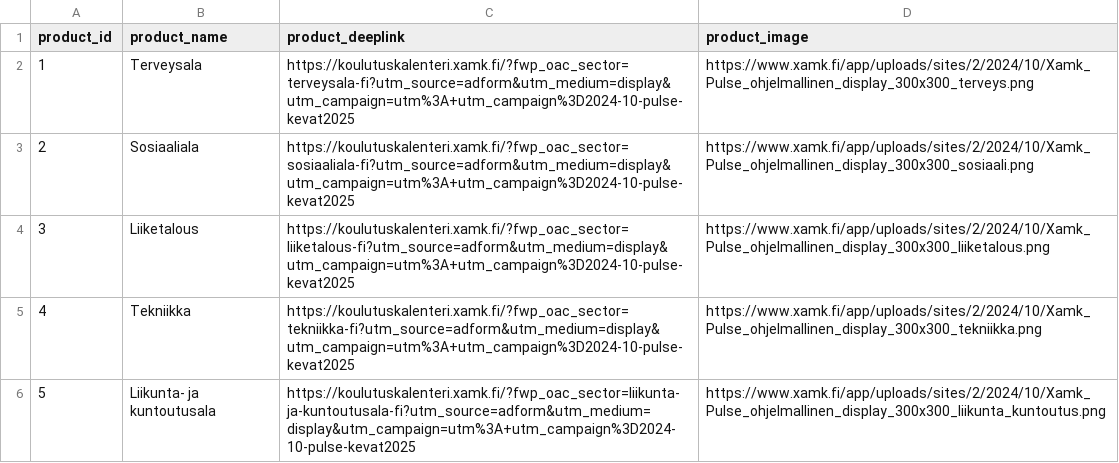
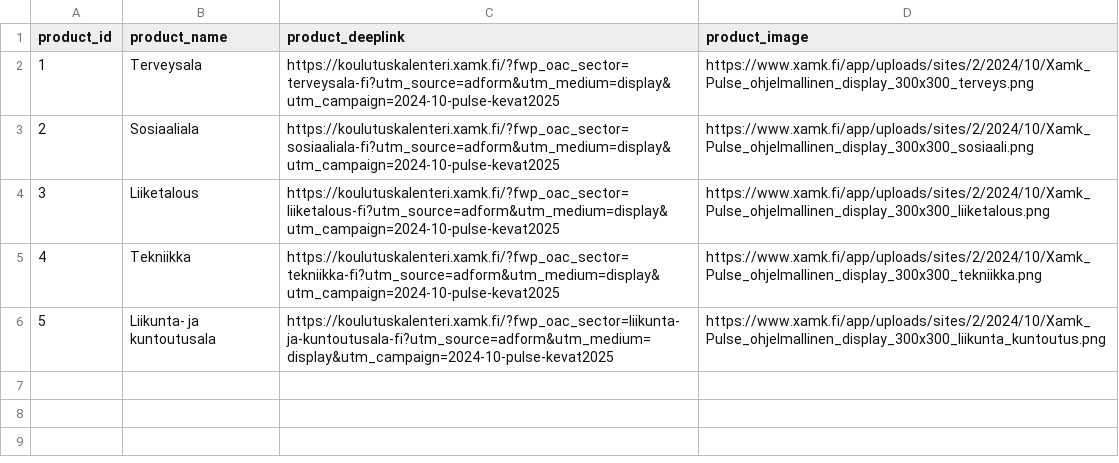
Before and after one commit to TaneliAvidly/XAMK, a CSV file: xamk_pulse_181024_300x300.csv, drawn as a sheet.

Commit message:
Add files via upload

```diff
--- a/xamk_pulse_181024_300x300.csv
+++ b/xamk_pulse_181024_300x300.csv
@@ -1,6 +1,6 @@
 product_id,product_name,product_deeplink,product_image
-1,Terveysala,https://koulutuskalenteri.xamk.fi/?fwp_oac_sector=terveysala-fi?utm_source=adform&utm_medium=display&utm_campaign=utm%3A+utm_campaign%3D2024-10-pulse-kevat2025,https://www.xamk.fi/app/uploads/sites/2/2024/10/Xamk_Pulse_ohjelmallinen_display_300x300_terveys.png
-2,Sosiaaliala,https://koulutuskalenteri.xamk.fi/?fwp_oac_sector=sosiaaliala-fi?utm_source=adform&utm_medium=display&utm_campaign=utm%3A+utm_campaign%3D2024-10-pulse-kevat2025,https://www.xamk.fi/app/uploads/sites/2/2024/10/Xamk_Pulse_ohjelmallinen_display_300x300_sosiaali.png
-3,Liiketalous,https://koulutuskalenteri.xamk.fi/?fwp_oac_sector=liiketalous-fi?utm_source=adform&utm_medium=display&utm_campaign=utm%3A+utm_campaign%3D2024-10-pulse-kevat2025,https://www.xamk.fi/app/uploads/sites/2/2024/10/Xamk_Pulse_ohjelmallinen_display_300x300_liiketalous.png
-4,Tekniikka,https://koulutuskalenteri.xamk.fi/?fwp_oac_sector=tekniikka-fi?utm_source=adform&utm_medium=display&utm_campaign=utm%3A+utm_campaign%3D2024-10-pulse-kevat2025,https://www.xamk.fi/app/uploads/sites/2/2024/10/Xamk_Pulse_ohjelmallinen_display_300x300_tekniikka.png
-5,Liikunta- ja kuntoutusala,https://koulutuskalenteri.xamk.fi/?fwp_oac_sector=liikunta-ja-kuntoutusala-fi?utm_source=adform&utm_medium=display&utm_campaign=utm%3A+utm_campaign%3D2024-10-pulse-kevat2025,https://www.xamk.fi/app/uploads/sites/2/2024/10/Xamk_Pulse_ohjelmallinen_display_300x300_liikunta_kuntoutus.png
+1,Terveysala,https://koulutuskalenteri.xamk.fi/?fwp_oac_sector=terveysala-fi?utm_source=adform&utm_medium=display&utm_campaign=2024-10-pulse-kevat2025,https://www.xamk.fi/app/uploads/sites/2/2024/10/Xamk_Pulse_ohjelmallinen_display_300x300_terveys.png
+2,Sosiaaliala,https://koulutuskalenteri.xamk.fi/?fwp_oac_sector=sosiaaliala-fi?utm_source=adform&utm_medium=display&utm_campaign=2024-10-pulse-kevat2025,https://www.xamk.fi/app/uploads/sites/2/2024/10/Xamk_Pulse_ohjelmallinen_display_300x300_sosiaali.png
+3,Liiketalous,https://koulutuskalenteri.xamk.fi/?fwp_oac_sector=liiketalous-fi?utm_source=adform&utm_medium=display&utm_campaign=2024-10-pulse-kevat2025,https://www.xamk.fi/app/uploads/sites/2/2024/10/Xamk_Pulse_ohjelmallinen_display_300x300_liiketalous.png
+4,Tekniikka,https://koulutuskalenteri.xamk.fi/?fwp_oac_sector=tekniikka-fi?utm_source=adform&utm_medium=display&utm_campaign=2024-10-pulse-kevat2025,https://www.xamk.fi/app/uploads/sites/2/2024/10/Xamk_Pulse_ohjelmallinen_display_300x300_tekniikka.png
+5,Liikunta- ja kuntoutusala,https://koulutuskalenteri.xamk.fi/?fwp_oac_sector=liikunta-ja-kuntoutusala-fi?utm_source=adform&utm_medium=display&utm_campaign=2024-10-pulse-kevat2025,https://www.xamk.fi/app/uploads/sites/2/2024/10/Xamk_Pulse_ohjelmallinen_display_300x300_liikunta_kuntoutus.png
```
